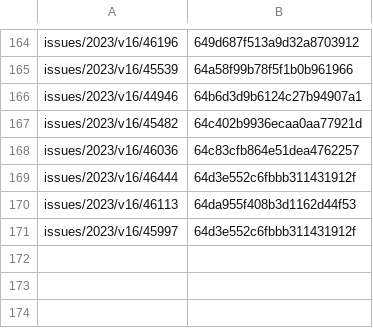
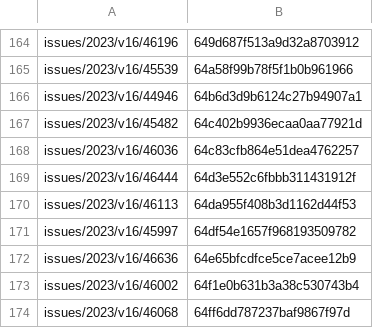
Before and after one commit to leolca/textolivre, a CSV file: maintenance/overleafprojectlist.csv, drawn as a sheet; only a part is shown, gaps mark what is left out.

```diff
--- a/maintenance/overleafprojectlist.csv
+++ b/maintenance/overleafprojectlist.csv
@@ -170,2 +170,5 @@ issues/2023/v16/46444,64d3e552c6fbbb311431912f
 issues/2023/v16/46113,64da955f408b3d1162d44f53
-issues/2023/v16/45997,64d3e552c6fbbb311431912f
+issues/2023/v16/45997,64df54e1657f968193509782
+issues/2023/v16/46636,64e65bfcdfce5ce7acee12b9
+issues/2023/v16/46002,64f1e0b631b3a38c530743b4
+issues/2023/v16/46068,64ff6dd787237baf9867f97d
```
Also changed, not shown: 2 other files.
